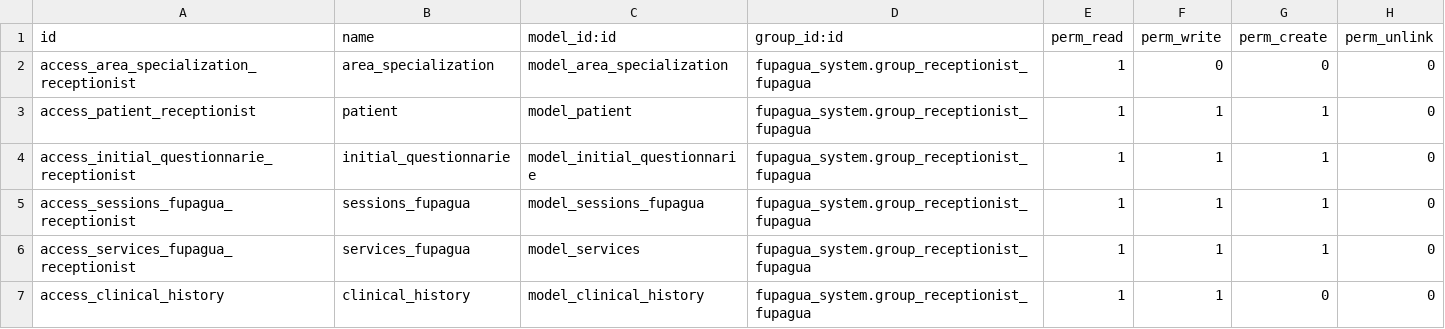
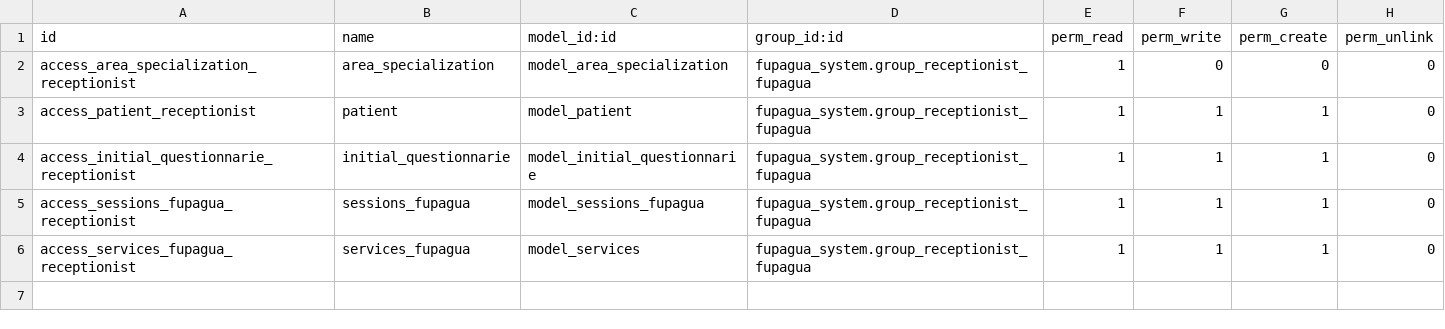
Before and after one commit to GGene29/fupagua, a CSV file: fupagua_system/security/receptionist/ir.model.access.csv, drawn as a sheet.

Commit message:
[FIX]-Clinic

```diff
--- a/fupagua_system/security/receptionist/ir.model.access.csv
+++ b/fupagua_system/security/receptionist/ir.model.access.csv
@@ -6,2 +6 @@ access_sessions_fupagua_receptionist,sessions_fupagua,model_sessions_fupagua,fup
 access_services_fupagua_receptionist,services_fupagua,model_services,fupagua_system.group_receptionist_fupagua,1,1,1,0
-access_clinical_history,clinical_history,model_clinical_history,fupagua_system.group_receptionist_fupagua,1,1,0,0
```
Also changed, not shown: 2 other files.
